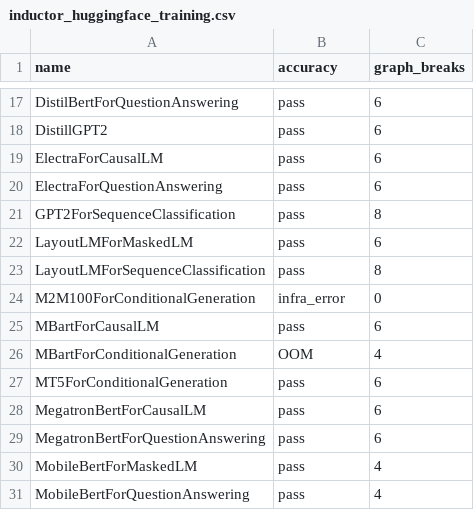
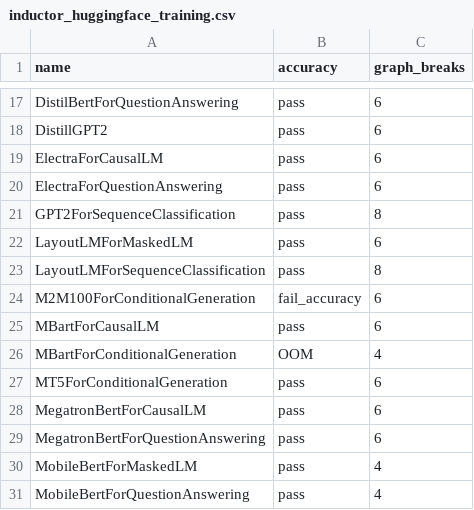
Before and after one commit to huznegoods/pytorch, a CSV file: benchmarks/dynamo/ci_expected_accuracy/inductor_huggingface_training.csv, drawn as a sheet; only a part is shown, gaps mark what is left out.

```diff
--- a/benchmarks/dynamo/ci_expected_accuracy/inductor_huggingface_training.csv
+++ b/benchmarks/dynamo/ci_expected_accuracy/inductor_huggingface_training.csv
@@ -23,3 +23,3 @@ LayoutLMForMaskedLM,pass,6
 LayoutLMForSequenceClassification,pass,8
-M2M100ForConditionalGeneration,infra_error,0
+M2M100ForConditionalGeneration,fail_accuracy,6
 MBartForCausalLM,pass,6
```
Also changed, not shown: benchmarks/dynamo/ci_expected_accuracy/inductor_torchbench_training.csv, 1 other file.
